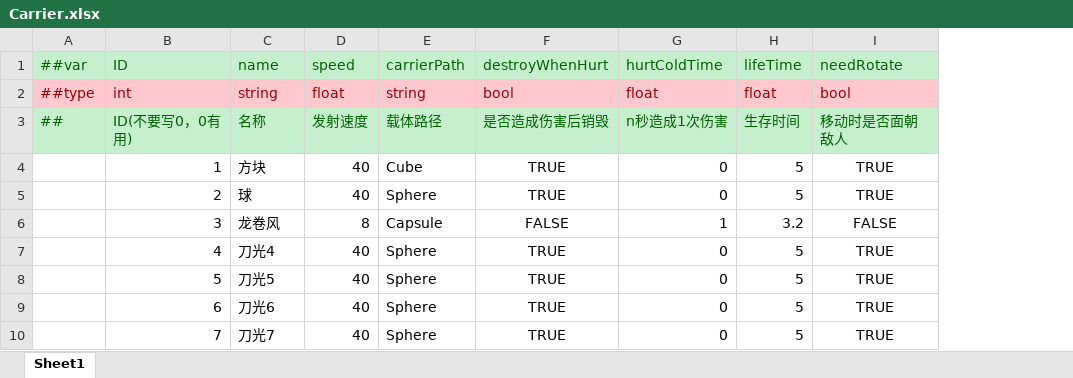
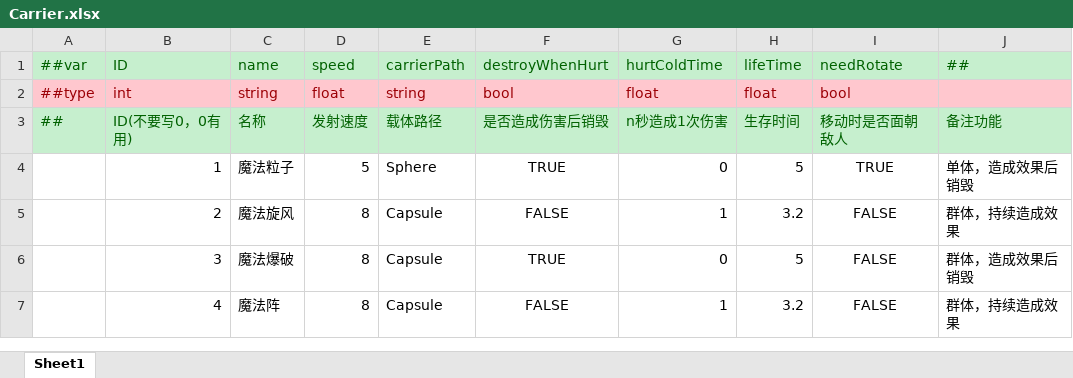
Before and after one commit to Medivhm/SkillCode, an Excel workbook: 转json/Tables/Carrier.xlsx, sheet Sheet1, drawn as a sheet; values as stored, in another font and other column widths than the file's, no borders; removed rows and columns are numbered as before the commit, all else as after; the diff names each change by its address in the sheet, - before the commit and + after, or states it on an @@ line.

```diff
--- a/转json/Tables/Carrier.xlsx (sheet Sheet1)
+++ b/转json/Tables/Carrier.xlsx (sheet Sheet1)
+column J, rows 1-7: ## |  | 备注功能 | 单体，造成效果后销毁 | 群体，持续造成效果 | 群体，造成效果后销毁 | 群体，持续造成效果
-C4: 方块
+C4: 魔法粒子
-D4: 40
+D4: 5
-E4: Cube
+E4: Sphere
-C5: 球
+C5: 魔法旋风
-D5: 40
+D5: 8
-E5: Sphere
+E5: Capsule
-F5: TRUE
+F5: FALSE
-G5: 0
+G5: 1
-H5: 5
+H5: 3.2
-I5: TRUE
+I5: FALSE
-C6: 龙卷风
+C6: 魔法爆破
-F6: FALSE
+F6: TRUE
-G6: 1
+G6: 0
-H6: 3.2
+H6: 5
-C7: 刀光4
+C7: 魔法阵
-D7: 40
+D7: 8
-E7: Sphere
+E7: Capsule
-F7: TRUE
+F7: FALSE
-G7: 0
+G7: 1
-H7: 5
+H7: 3.2
-I7: TRUE
+I7: FALSE
-row 8:  | 5 | 刀光5 | 40 | Sphere | TRUE | 0 | 5 | TRUE
-row 9:  | 6 | 刀光6 | 40 | Sphere | TRUE | 0 | 5 | TRUE
-row 10:  | 7 | 刀光7 | 40 | Sphere | TRUE | 0 | 5 | TRUE
```
Also changed, not shown: 转json/Tables/Functions.xlsx, 转json/Tables/Item.xlsx, 29 other files.
